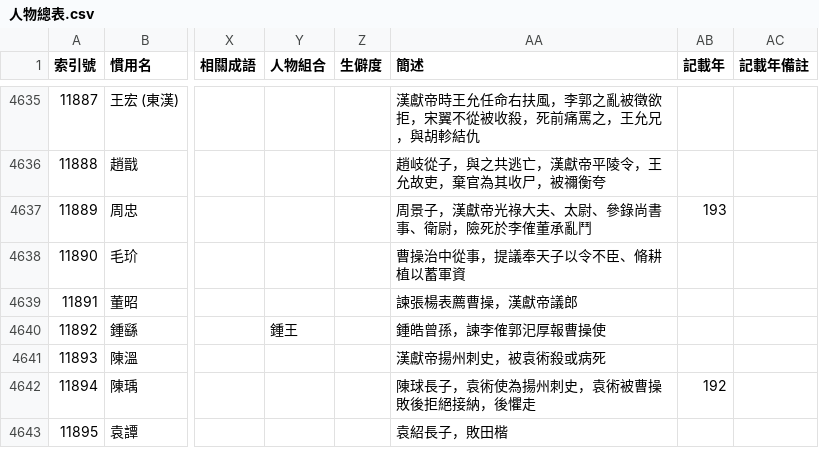
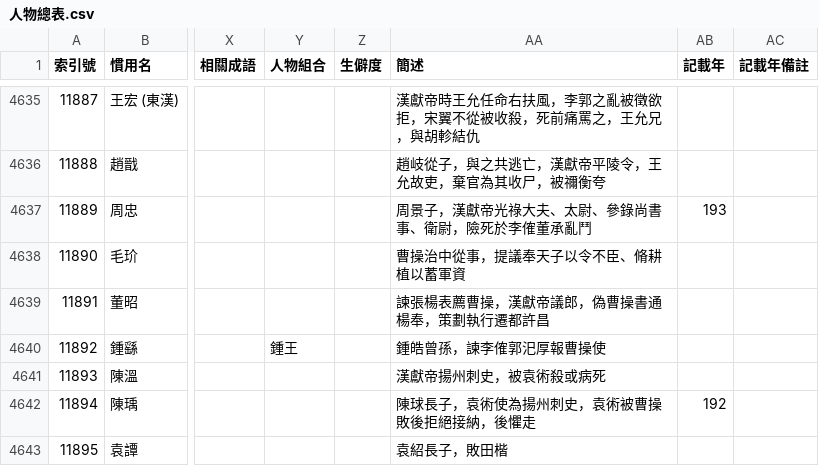
Before and after one commit to gintian/zizhitongjian, a CSV file: 1_主要數據/人物總表.csv, drawn as a sheet; only a part is shown, gaps mark what is left out; the diff covers the shown part only; the diff names each change by its address in the sheet, - before the commit and + after, or states it on an @@ line.

```diff
--- a/1_主要數據/人物總表.csv
+++ b/1_主要數據/人物總表.csv
-AA4639 (簡述): 諫張楊表薦曹操，漢獻帝議郎
+AA4639 (簡述): 諫張楊表薦曹操，漢獻帝議郎，偽曹操書通楊奉，策劃執行遷都許昌
```
Also changed, not shown: 10 added rows, 20 edited cells and row numbers in column A elsewhere in this file, 1_主要數據/通鑑目錄.csv, 3 other files.
